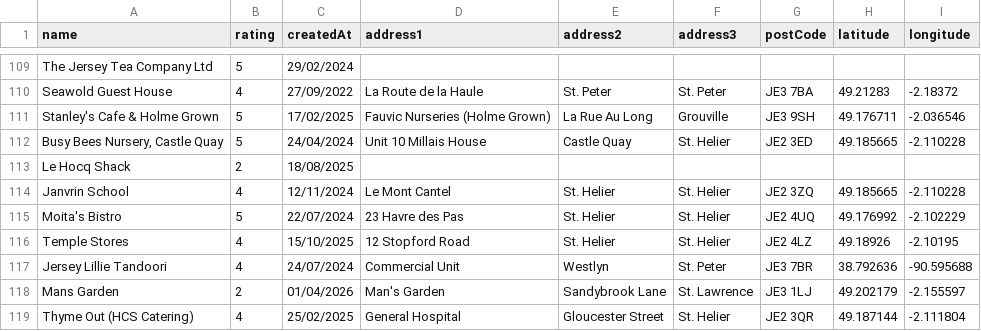
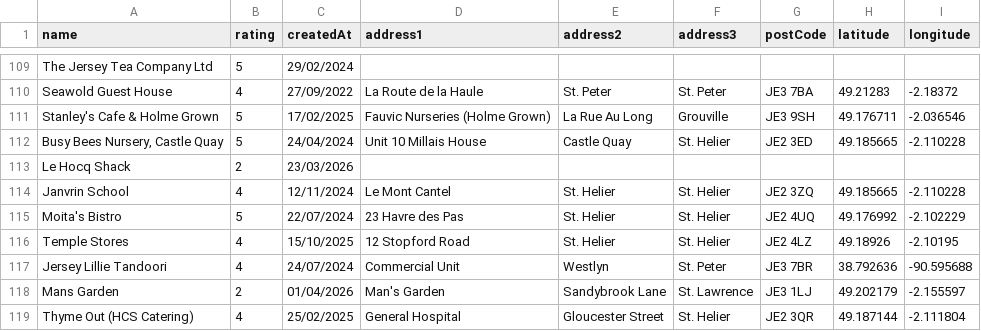
Before and after one commit to glitchjsy/opendata-downloads, a CSV file: data/eatsafe/eatsafe.csv, drawn as a sheet; only a part is shown, gaps mark what is left out; the diff covers the shown part only.

```diff
--- a/data/eatsafe/eatsafe.csv
+++ b/data/eatsafe/eatsafe.csv
@@ -112,3 +112,3 @@ Stanley's Cafe & Holme Grown,5,17/02/2025,Fauvic Nurseries (Holme Grown),La Rue
 "Busy Bees Nursery, Castle Quay",5,24/04/2024,Unit 10 Millais House,Castle Quay,St. Helier,JE2 3ED,49.185665,-2.110228
-Le Hocq Shack,2,18/08/2025,,,,,,
+Le Hocq Shack,2,23/03/2026,,,,,,
 Janvrin School,4,12/11/2024,Le Mont Cantel,St. Helier,St. Helier,JE2 3ZQ,49.185665,-2.110228
```
Also changed, not shown: 2 added rows, 1 removed row and 16 edited cells elsewhere in this file, 4 other files.
